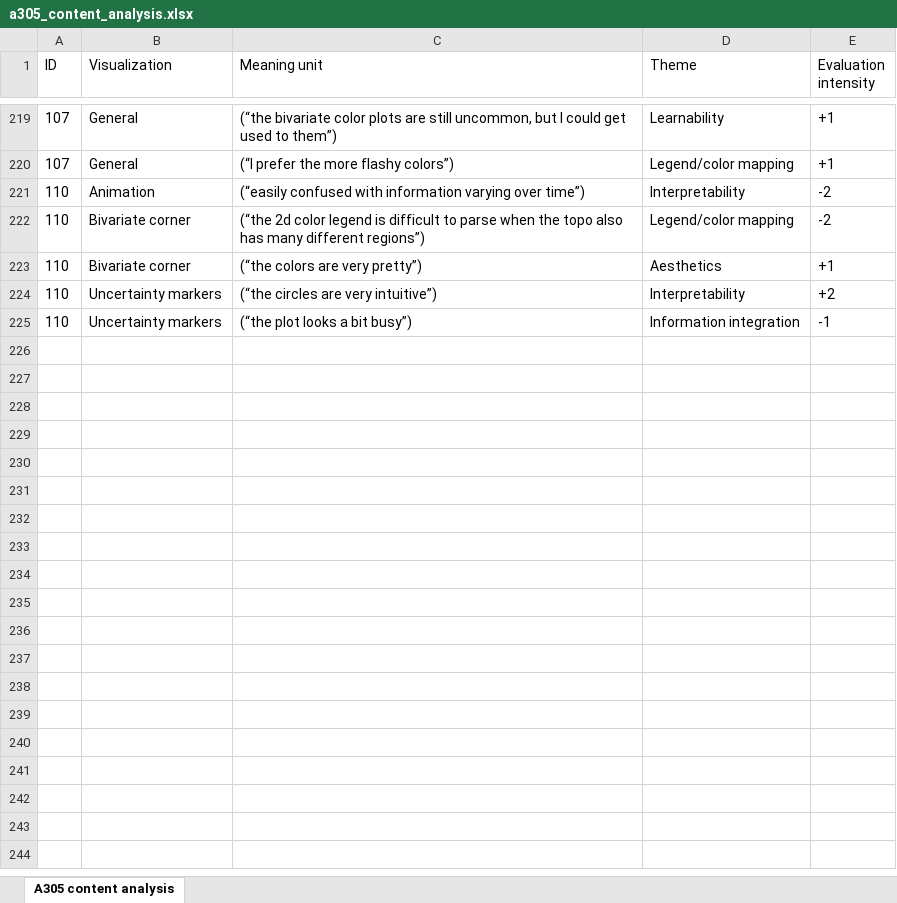
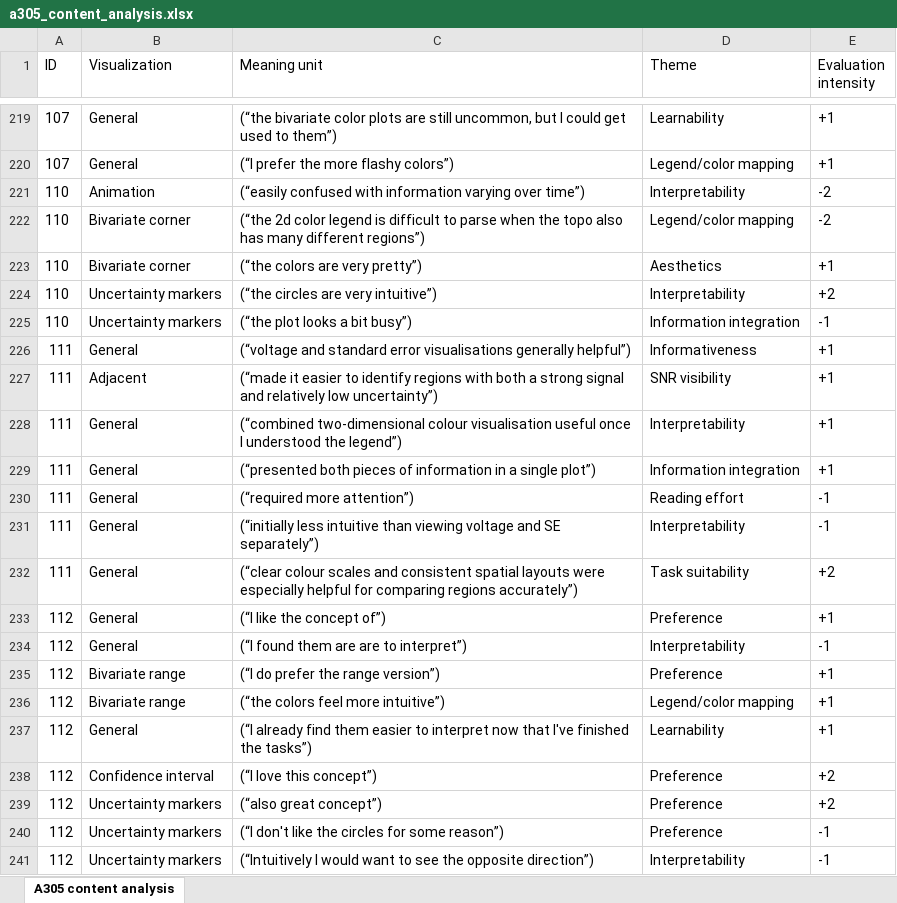
Before and after one commit to vladdez/Uncertainty-in-topoplots, an Excel workbook: data/a305_content_analysis.xlsx, sheet A305 content analysis, drawn as a sheet; only a part is shown, gaps mark what is left out; values as stored, in another font and other column widths than the file's, no borders; table styles not drawn; the diff names each change by its address in the sheet, - before the commit and + after, or states it on an @@ line.

Commit message:
Update qualitative analysis and render site

```diff
--- a/data/a305_content_analysis.xlsx (sheet A305 content analysis)
+++ b/data/a305_content_analysis.xlsx (sheet A305 content analysis)
+row 226: 111 | General | (“voltage and standard error visualisations generally helpful”) | Informativeness | +1
+row 227: 111 | Adjacent | (“made it easier to identify regions with both a strong signal and relatively low uncertainty”) | SNR visibility | +1
+row 228: 111 | General | (“combined two-dimensional colour visualisation useful once I understood the legend”) | Interpretability | +1
+row 229: 111 | General | (“presented both pieces of information in a single plot”) | Information integration | +1
+row 230: 111 | General | (“required more attention”) | Reading effort | -1
+row 231: 111 | General | (“initially less intuitive than viewing voltage and SE separately”) | Interpretability | -1
+row 232: 111 | General | (“clear colour scales and consistent spatial layouts were especially helpful for comparing regions accurately”) | Task suitability | +2
+row 233: 112 | General | (“I like the concept of”) | Preference | +1
+row 234: 112 | General | (“I found them are are to interpret”) | Interpretability | -1
+row 235: 112 | Bivariate range | (“I do prefer the range version”) | Preference | +1
+row 236: 112 | Bivariate range | (“the colors feel more intuitive”) | Legend/color mapping | +1
+row 237: 112 | General | (“I already find them easier to interpret now that I've finished the tasks”) | Learnability | +1
+row 238: 112 | Confidence interval | (“I love this concept”) | Preference | +2
+row 239: 112 | Uncertainty markers | (“also great concept”) | Preference | +2
+row 240: 112 | Uncertainty markers | (“I don't like the circles for some reason”) | Preference | -1
+row 241: 112 | Uncertainty markers | (“Intuitively I would want to see the opposite direction”) | Interpretability | -1
```
Also changed, not shown: docs/data/a305_content_analysis.xlsx, 56 other files.
